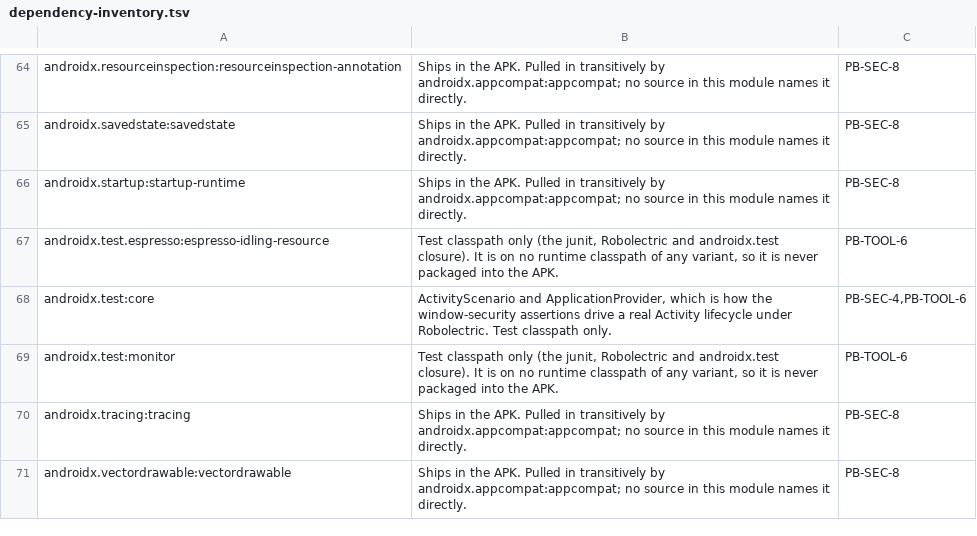
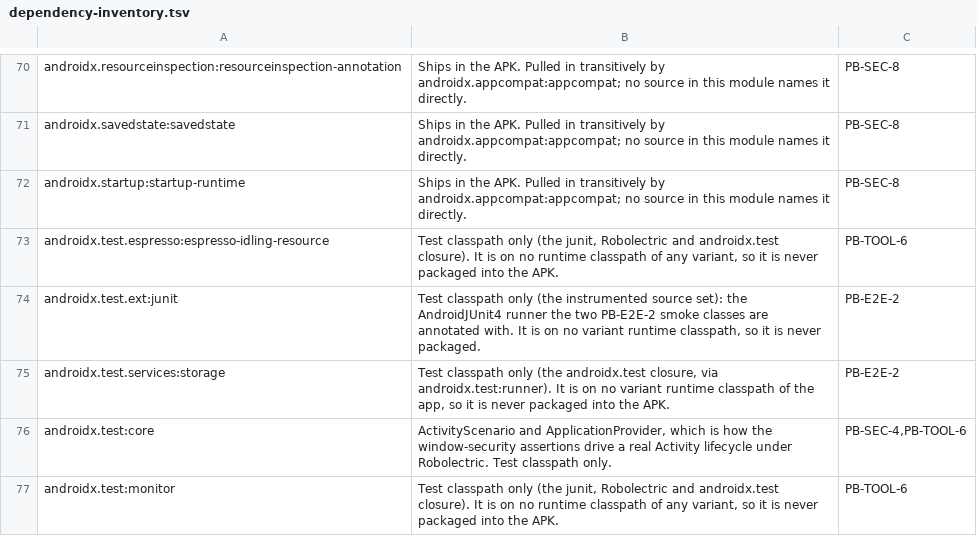
Before and after one commit to Nathandela/swarm, a TSV file: android/dependency-inventory.tsv, drawn as a sheet; only a part is shown, gaps mark what is left out; the shorter side is filled out with more unchanged rows; the diff covers the shown part only.

```diff
--- a/android/dependency-inventory.tsv
+++ b/android/dependency-inventory.tsv
@@ -67,2 +73,4 @@ androidx.startup:startup-runtime	Ships in the APK. Pulled in transitively by and
 androidx.test.espresso:espresso-idling-resource	Test classpath only (the junit, Robolectric and androidx.test closure). It is on no runtime classpath of any variant, so it is never packaged into the APK.	PB-TOOL-6
+androidx.test.ext:junit	Test classpath only (the instrumented source set): the AndroidJUnit4 runner the two PB-E2E-2 smoke classes are annotated with. It is on no variant runtime classpath, so it is never packaged.	PB-E2E-2
+androidx.test.services:storage	Test classpath only (the androidx.test closure, via androidx.test:runner). It is on no variant runtime classpath of the app, so it is never packaged into the APK.	PB-E2E-2
 androidx.test:core	ActivityScenario and ApplicationProvider, which is how the window-security assertions drive a real Activity lifecycle under Robolectric. Test classpath only.	PB-SEC-4,PB-TOOL-6
```
Also changed, not shown: 10 added rows elsewhere in this file, 15 other files.
